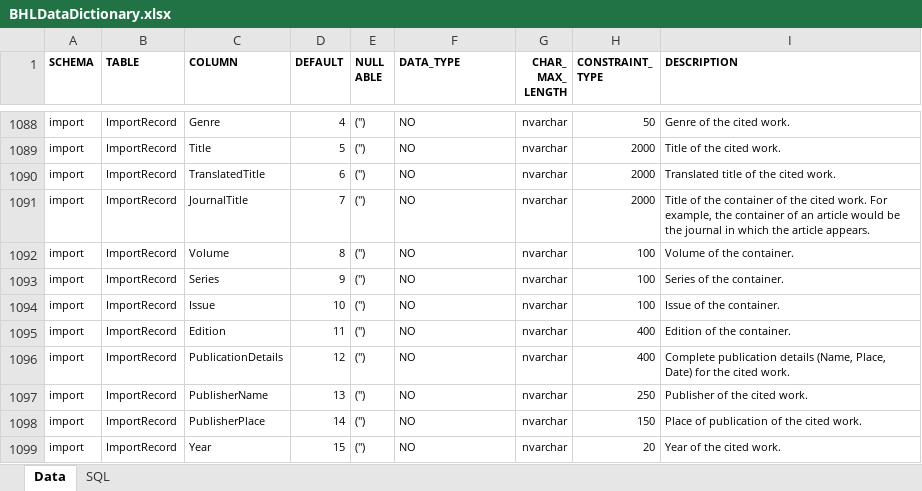
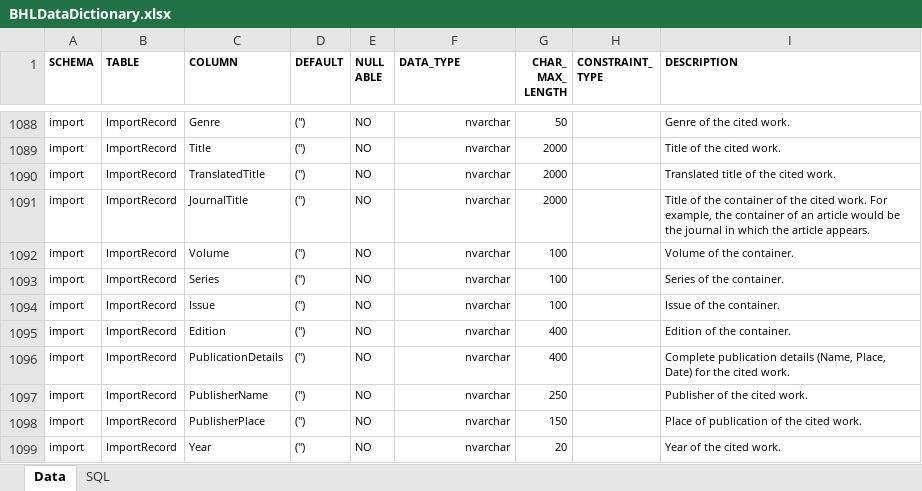
Before and after one commit to gbhl/bhl-us, an Excel workbook: Documentation/DataModel/BHLDataDictionary.xlsx, sheet Data, drawn as a sheet; only a part is shown, gaps mark what is left out; values as stored, in another font and other column widths than the file's, no borders; the diff covers the shown part only; the diff names each change by its address in the sheet, - before the commit and + after, or states it on an @@ line.

```diff
--- a/Documentation/DataModel/BHLDataDictionary.xlsx (sheet Data)
+++ b/Documentation/DataModel/BHLDataDictionary.xlsx (sheet Data)
-D1088 (DEFAULT): 4
+D1088 (DEFAULT): ('')
-E1088:E1099 (NULL ABLE): ('')
+E1088:E1099 (NULL ABLE): NO
-F1088:F1099 alignment: left
+F1088:F1099 alignment: right
-F1088:F1099 (DATA_TYPE): NO
+F1088:F1099 (DATA_TYPE): nvarchar
-G1088 (CHAR_ MAX_ LENGTH): nvarchar
+G1088 (CHAR_ MAX_ LENGTH): 50
-H1088 (CONSTRAINT_ TYPE): 50
+H1088 (CONSTRAINT_ TYPE): (empty)
-D1089 (DEFAULT): 5
+D1089 (DEFAULT): ('')
-G1089:G1091 (CHAR_ MAX_ LENGTH): nvarchar
+G1089:G1091 (CHAR_ MAX_ LENGTH): 2000
-H1089:H1091 (CONSTRAINT_ TYPE): 2000
+H1089:H1091 (CONSTRAINT_ TYPE): (empty)
-D1090 (DEFAULT): 6
+D1090 (DEFAULT): ('')
-D1091 (DEFAULT): 7
+D1091 (DEFAULT): ('')
-D1092 (DEFAULT): 8
+D1092 (DEFAULT): ('')
-G1092:G1094 (CHAR_ MAX_ LENGTH): nvarchar
+G1092:G1094 (CHAR_ MAX_ LENGTH): 100
-H1092:H1094 (CONSTRAINT_ TYPE): 100
+H1092:H1094 (CONSTRAINT_ TYPE): (empty)
-D1093 (DEFAULT): 9
+D1093 (DEFAULT): ('')
-D1094 (DEFAULT): 10
+D1094 (DEFAULT): ('')
-D1095 (DEFAULT): 11
+D1095 (DEFAULT): ('')
-G1095:G1096 (CHAR_ MAX_ LENGTH): nvarchar
+G1095:G1096 (CHAR_ MAX_ LENGTH): 400
-H1095:H1096 (CONSTRAINT_ TYPE): 400
+H1095:H1096 (CONSTRAINT_ TYPE): (empty)
-D1096 (DEFAULT): 12
+D1096 (DEFAULT): ('')
-D1097 (DEFAULT): 13
+D1097 (DEFAULT): ('')
-G1097 (CHAR_ MAX_ LENGTH): nvarchar
+G1097 (CHAR_ MAX_ LENGTH): 250
-H1097 (CONSTRAINT_ TYPE): 250
+H1097 (CONSTRAINT_ TYPE): (empty)
-D1098 (DEFAULT): 14
+D1098 (DEFAULT): ('')
-G1098 (CHAR_ MAX_ LENGTH): nvarchar
+G1098 (CHAR_ MAX_ LENGTH): 150
-H1098 (CONSTRAINT_ TYPE): 150
+H1098 (CONSTRAINT_ TYPE): (empty)
-D1099 (DEFAULT): 15
+D1099 (DEFAULT): ('')
-G1099 (CHAR_ MAX_ LENGTH): nvarchar
+G1099 (CHAR_ MAX_ LENGTH): 20
-H1099 (CONSTRAINT_ TYPE): 20
+H1099 (CONSTRAINT_ TYPE): (empty)
```
Also changed, not shown: 49 added rows, 380 edited cells and cell formats elsewhere in this sheet, sheet SQL, 3 other files.
